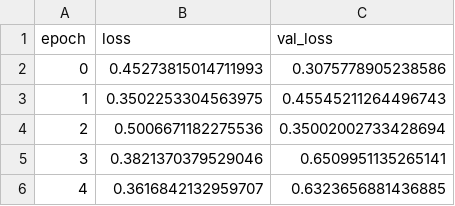
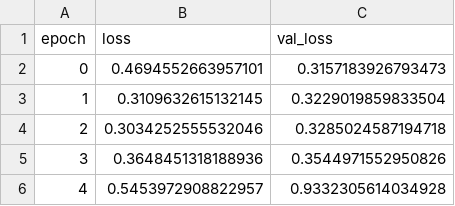
Before and after one commit to benjaminsoellner/CarND-Behavioral-Cloning-P3, a CSV file: model_simple.csv, drawn as a sheet.

Commit message:
* image manipulation ** convert from BGR to RGB (imgOut = cv2.cvtColor(img, cv2.COLOR_BGR2RGB) ** resize input by halving width & height * try batch size of 32 * change correction angle to -0.10 (right) and +0.10 (left) * only try either flipped vs. non-flipped image for every data point (np.random.uniform()>0.5) * add additional RGB -> single-channel convolutional layer to model * standardize to NVidia model * make sure no activation is pfrom keras iresent in last fully connected layer
removed model_0.h5 cause too big

```diff
--- a/model_simple.csv
+++ b/model_simple.csv
@@ -1,6 +1,6 @@
 epoch,loss,val_loss
-0,0.45273815014711993,0.3075778905238586
-1,0.3502253304563975,0.45545211264496743
-2,0.5006671182275536,0.35002002733428694
-3,0.3821370379529046,0.6509951135265141
-4,0.3616842132959707,0.6323656881436885
+0,0.4694552663957101,0.3157183926793473
+1,0.3109632615132145,0.3229019859833504
+2,0.3034252555532046,0.3285024587194718
+3,0.3648451318188936,0.3544971552950826
+4,0.5453972908822957,0.9332305614034928
```
Also changed, not shown: 5 other files.
